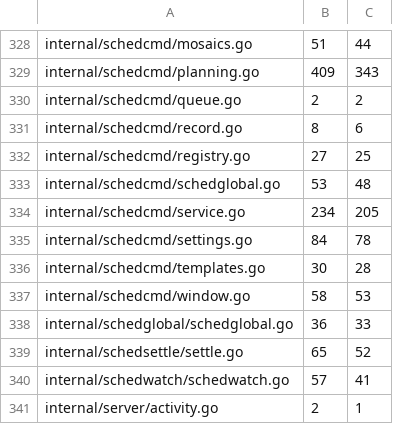
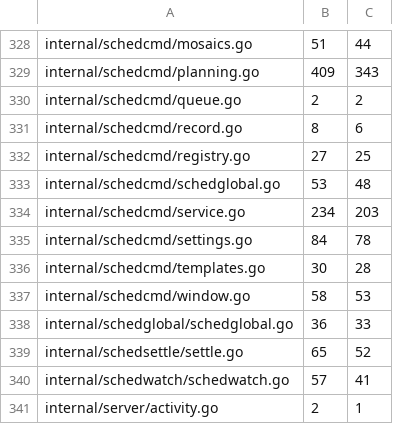
Before and after one commit to USA-RedDragon/astro-stacker, a TSV file: .github/coverage-baseline.tsv, drawn as a sheet; only a part is shown, gaps mark what is left out; the diff covers the shown part only.

```diff
--- a/.github/coverage-baseline.tsv
+++ b/.github/coverage-baseline.tsv
@@ -333,3 +333,3 @@ internal/schedcmd/registry.go	27	25
 internal/schedcmd/schedglobal.go	53	48
-internal/schedcmd/service.go	234	205
+internal/schedcmd/service.go	234	203
 internal/schedcmd/settings.go	84	78
```
Also changed, not shown: 9 edited cells elsewhere in this file, 1 other file.
